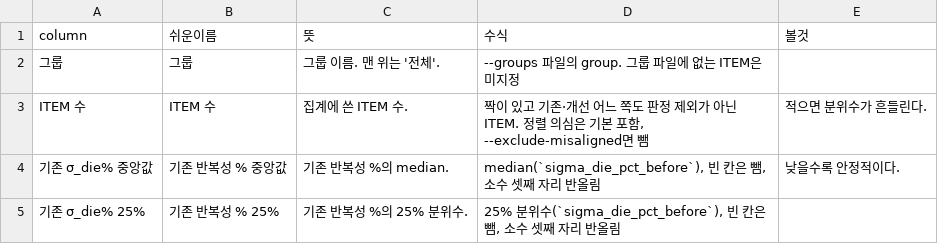
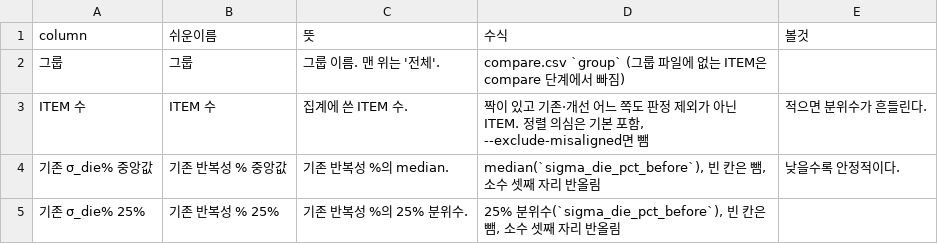
Before and after one commit to pineskyeo/dc-infra-compare, a CSV file: docs/columns/stability_by_group.csv, drawn as a sheet; only a part is shown.

```diff
--- a/docs/columns/stability_by_group.csv
+++ b/docs/columns/stability_by_group.csv
@@ -1,3 +1,3 @@
 column,쉬운이름,뜻,수식,볼것
-그룹,그룹,그룹 이름. 맨 위는 '전체'.,--groups 파일의 group. 그룹 파일에 없는 ITEM은 미지정,
+그룹,그룹,그룹 이름. 맨 위는 '전체'.,compare.csv `group` (그룹 파일에 없는 ITEM은 compare 단계에서 빠짐),
 ITEM 수,ITEM 수,집계에 쓴 ITEM 수.,"짝이 있고 기존·개선 어느 쪽도 판정 제외가 아닌 ITEM. 정렬 의심은 기본 포함, --exclude-misaligned면 뺌",적으면 분위수가 흔들린다.
```
Also changed, not shown: docs/columns/compare.csv, docs/columns/group_summary.csv, 28 other files.
